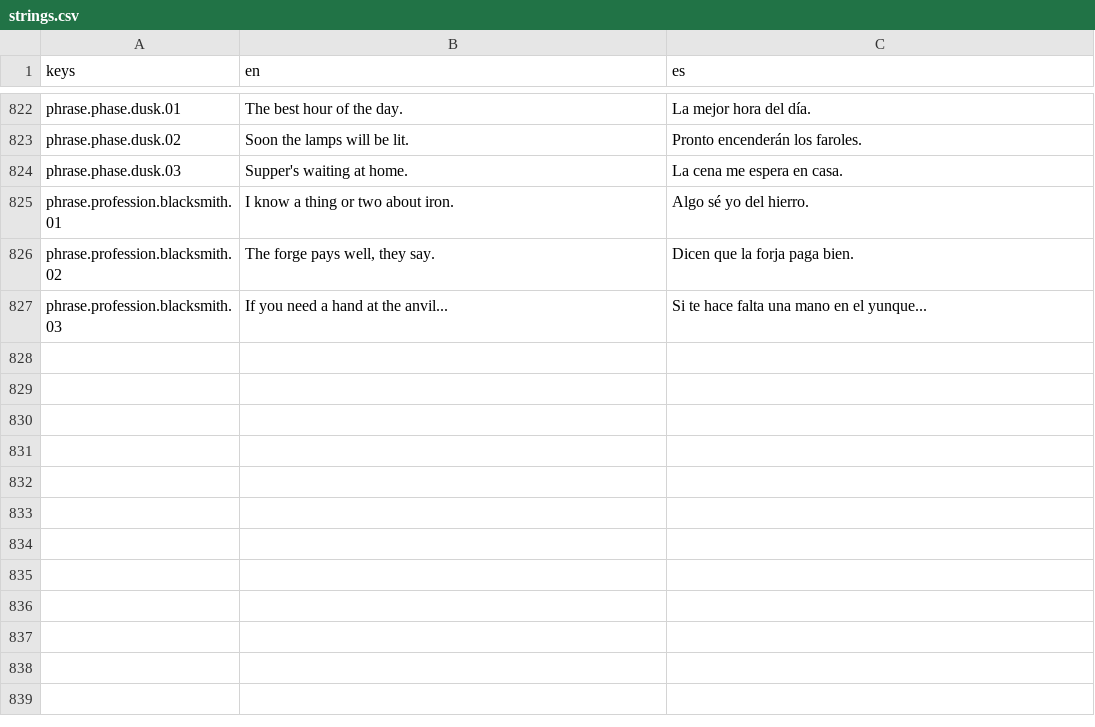
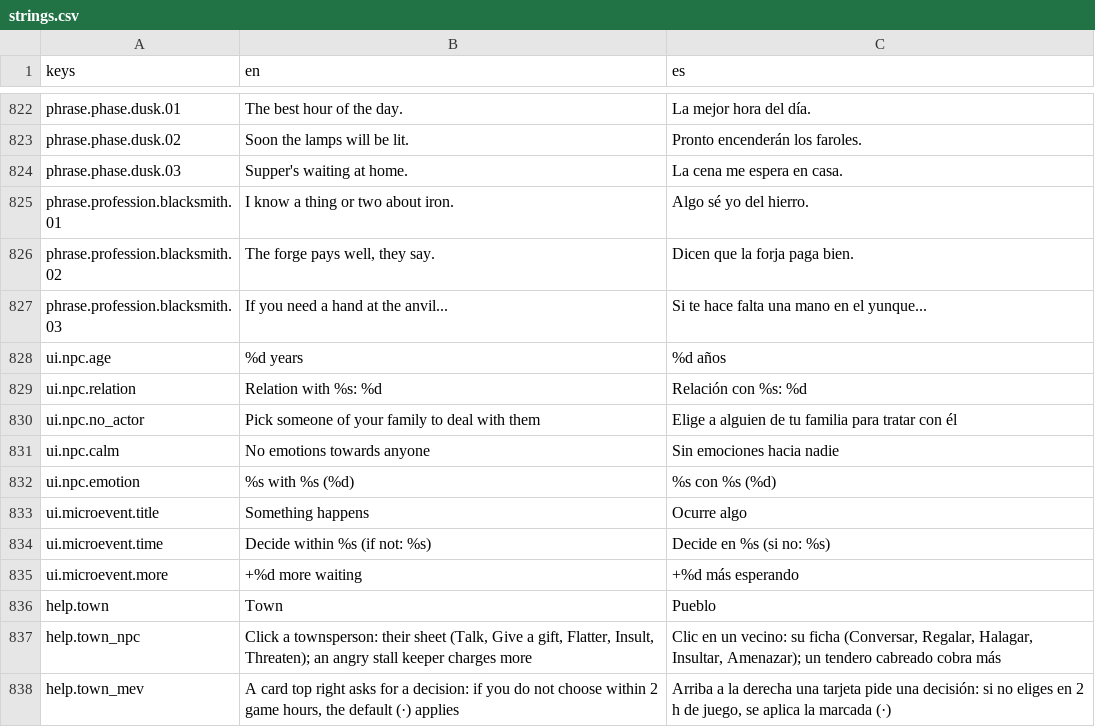
Before and after one commit to MiguelMolledo/GuildMaster, a CSV file: i18n/strings.csv, drawn as a sheet; only a part is shown, gaps mark what is left out; the diff names each change by its address in the sheet, - before the commit and + after, or states it on an @@ line.

```diff
--- a/i18n/strings.csv
+++ b/i18n/strings.csv
+row 828: ui.npc.age | %d years | %d años
+row 829: ui.npc.relation | Relation with %s: %d | Relación con %s: %d
+row 830: ui.npc.no_actor | Pick someone of your family to deal with them | Elige a alguien de tu familia para tratar con él
+row 831: ui.npc.calm | No emotions towards anyone | Sin emociones hacia nadie
+row 832: ui.npc.emotion | %s with %s (%d) | %s con %s (%d)
+row 833: ui.microevent.title | Something happens | Ocurre algo
+row 834: ui.microevent.time | Decide within %s (if not: %s) | Decide en %s (si no: %s)
+row 835: ui.microevent.more | +%d more waiting | +%d más esperando
+row 836: help.town | Town | Pueblo
+row 837: help.town_npc | Click a townsperson: their sheet (Talk, Give a gift, Flatter, Insult, Threaten); an angry stall keeper charges more | Clic en un vecino: su ficha (Conversar, Regalar, Halagar, Insultar, Amenazar); un tendero cabreado cobra más
+row 838: help.town_mev | A card top right asks for a decision: if you do not choose within 2 game hours, the default (·) applies | Arriba a la derecha una tarjeta pide una decisión: si no eliges en 2 h de juego, se aplica la marcada (·)
```
Also changed, not shown: 47 other files.
